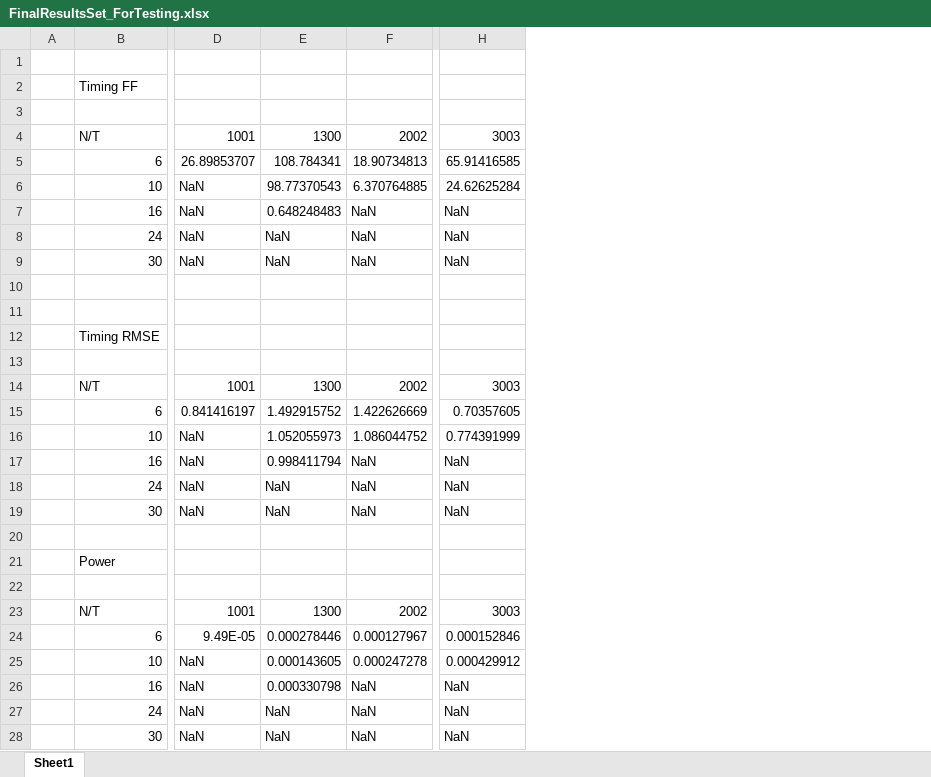
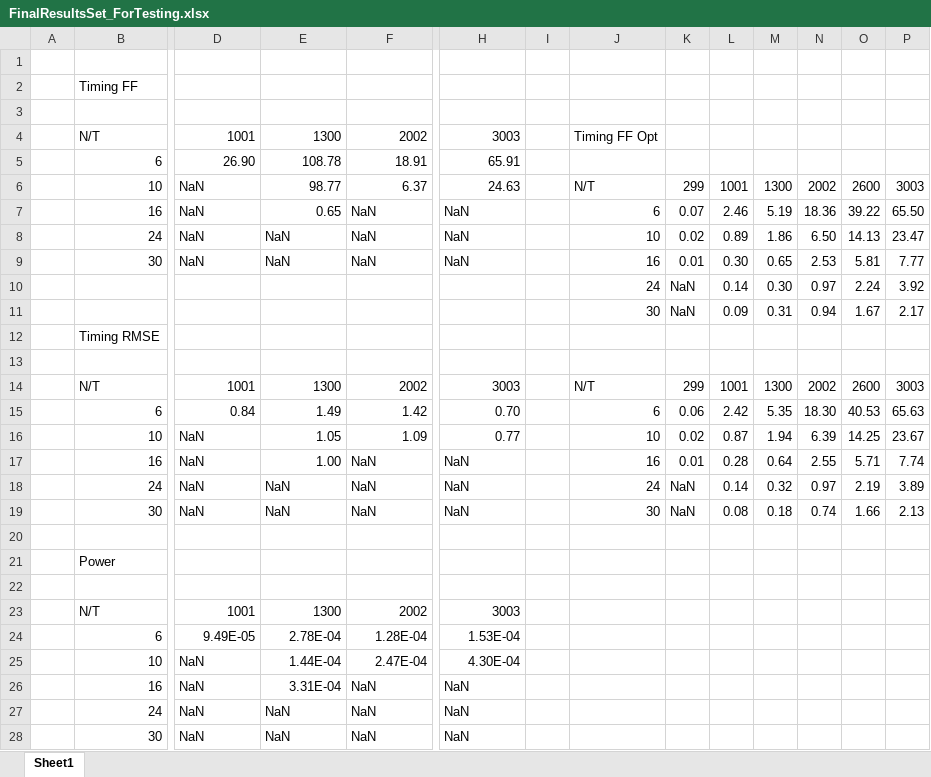
Before and after one commit to NithyaMenon/laserPulseModel, an Excel workbook: Experimental_MonteCarlo/FinalResultsSet_ForTesting.xlsx, sheet Sheet1, drawn as a sheet; only a part is shown, gaps mark what is left out; values as stored, in another font and other column widths than the file's, no borders; removed rows and columns are numbered as before the commit, all else as after; rows hold the shown columns only; the diff names each change by its address in the sheet, - before the commit and + after, or states it on an @@ line.

```diff
--- a/Experimental_MonteCarlo/FinalResultsSet_ForTesting.xlsx (sheet Sheet1)
+++ b/Experimental_MonteCarlo/FinalResultsSet_ForTesting.xlsx (sheet Sheet1)
+column I, empty
+column J, row 4: Timing FF Opt; rows 7-14: 6 | 10 | 16 | 24 | 30 |  |  | N/T; rows 17-19: 16 | 24 | 30
+column K, rows 7-14: 0.07 | 0.02 | 0.01 | NaN | NaN |  |  | 299; rows 17-19: 0.01 | NaN | NaN
+column L, rows 7-14: 2.46 | 0.89 | 0.30 | 0.14 | 0.09 |  |  | 1001; rows 17-19: 0.28 | 0.14 | 0.08
+column M, rows 7-14: 5.19 | 1.86 | 0.65 | 0.30 | 0.31 |  |  | 1300; rows 17-19: 0.64 | 0.32 | 0.18
+column N, rows 7-14: 18.36 | 6.50 | 2.53 | 0.97 | 0.94 |  |  | 2002; rows 17-19: 2.55 | 0.97 | 0.74
+column O, rows 7-14: 39.22 | 14.13 | 5.81 | 2.24 | 1.67 |  |  | 2600; rows 17-19: 5.71 | 2.19 | 1.66
+column P, rows 7-14: 65.50 | 23.47 | 7.77 | 3.92 | 2.17 |  |  | 3003; rows 17-19: 7.74 | 3.89 | 2.13
-row 5:  | 6 | 26.89853707 | 108.784341 | 18.90734813 | 65.91416585
-row 6:  | 10 | NaN | 98.77370543 | 6.370764885 | 24.62625284
+row 5:  | 6 | 26.90 | 108.78 | 18.91 | 65.91
+row 6:  | 10 | NaN | 98.77 | 6.37 | 24.63 |  | N/T | 299 | 1001 | 1300 | 2002 | 2600 | 3003
-E7: 0.648248483
+E7: 0.65
-row 10: (empty)
+row 10:  |  |  |  |  |  |  | 24 | NaN | 0.14 | 0.30 | 0.97 | 2.24 | 3.92
-row 11: (empty)
+row 11:  |  |  |  |  |  |  | 30 | NaN | 0.09 | 0.31 | 0.94 | 1.67 | 2.17
-row 15:  | 6 | 0.841416197 | 1.492915752 | 1.422626669 | 0.70357605
-row 16:  | 10 | NaN | 1.052055973 | 1.086044752 | 0.774391999
+row 15:  | 6 | 0.84 | 1.49 | 1.42 | 0.70 |  | 6 | 0.06 | 2.42 | 5.35 | 18.30 | 40.53 | 65.63
+row 16:  | 10 | NaN | 1.05 | 1.09 | 0.77 |  | 10 | 0.02 | 0.87 | 1.94 | 6.39 | 14.25 | 23.67
-E17: 0.998411794
+E17: 1.00
-row 24:  | 6 | 9.49E-05 | 0.000278446 | 0.000127967 | 0.000152846
+row 24:  | 6 | 9.49E-05 | 2.78E-04 | 1.28E-04 | 1.53E-04
-E25: 0.000143605
+E25: 1.44E-04
-F25: 0.000247278
+F25: 2.47E-04
-H25: 0.000429912
+H25: 4.30E-04
-E26: 0.000330798
+E26: 3.31E-04
```
Also changed, not shown: 2 other files.
